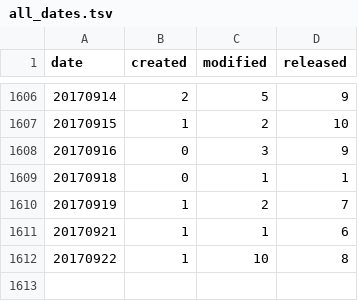
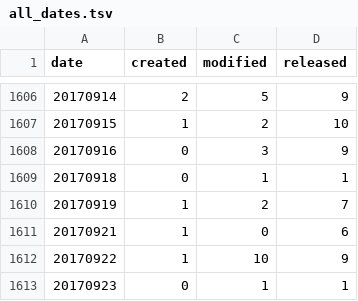
Before and after one commit to mose/hubot-census, a TSV file: docs/data/all_dates.tsv, drawn as a sheet; only a part is shown, gaps mark what is left out.

```diff
--- a/docs/data/all_dates.tsv
+++ b/docs/data/all_dates.tsv
@@ -1610,3 +1610,4 @@ date	created	modified	released
 20170919	1	2	7
-20170921	1	1	6
-20170922	1	10	8
+20170921	1	0	6
+20170922	1	10	9
+20170923	0	1	1
```
Also changed, not shown: docs/data/all_months.tsv, 5 other files.
